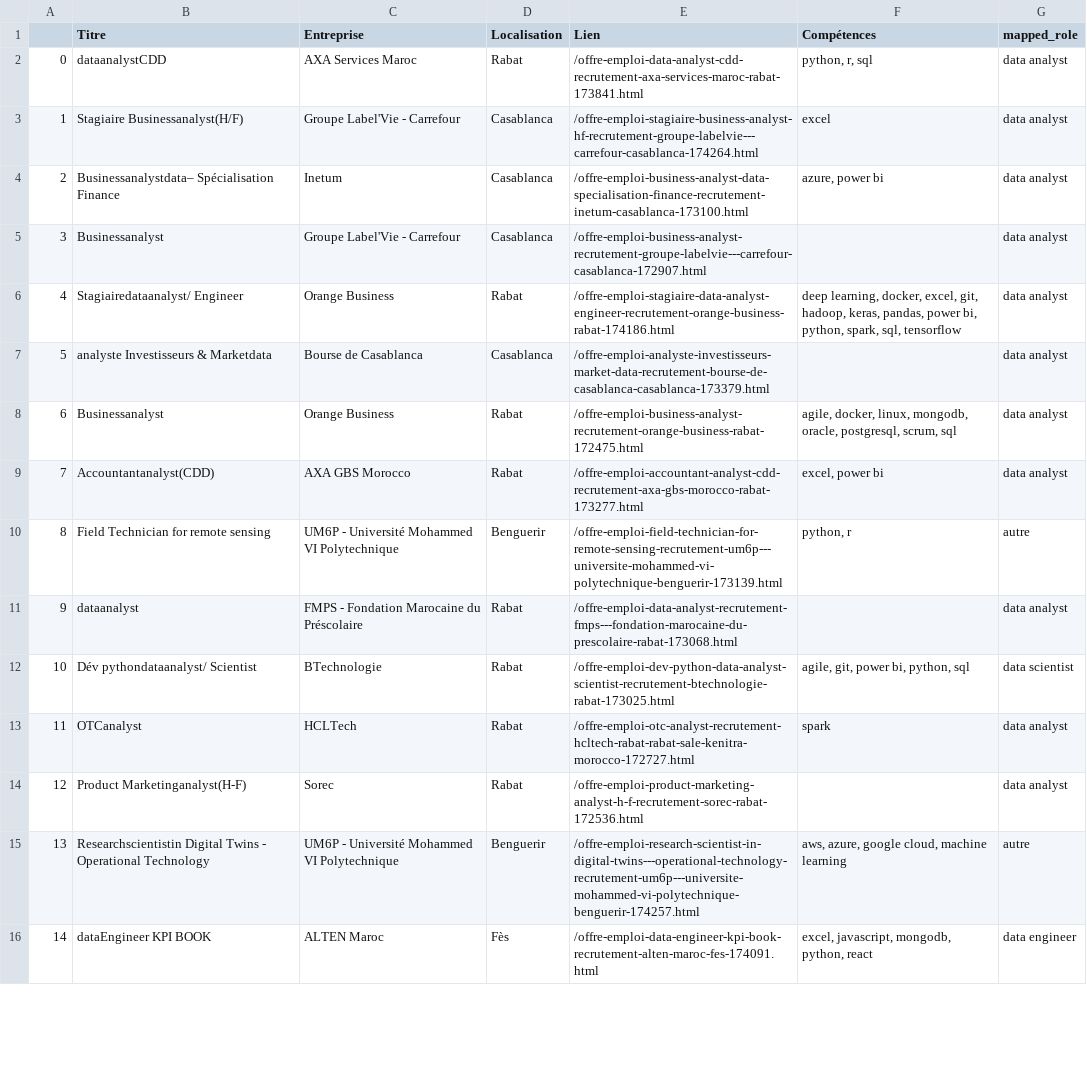
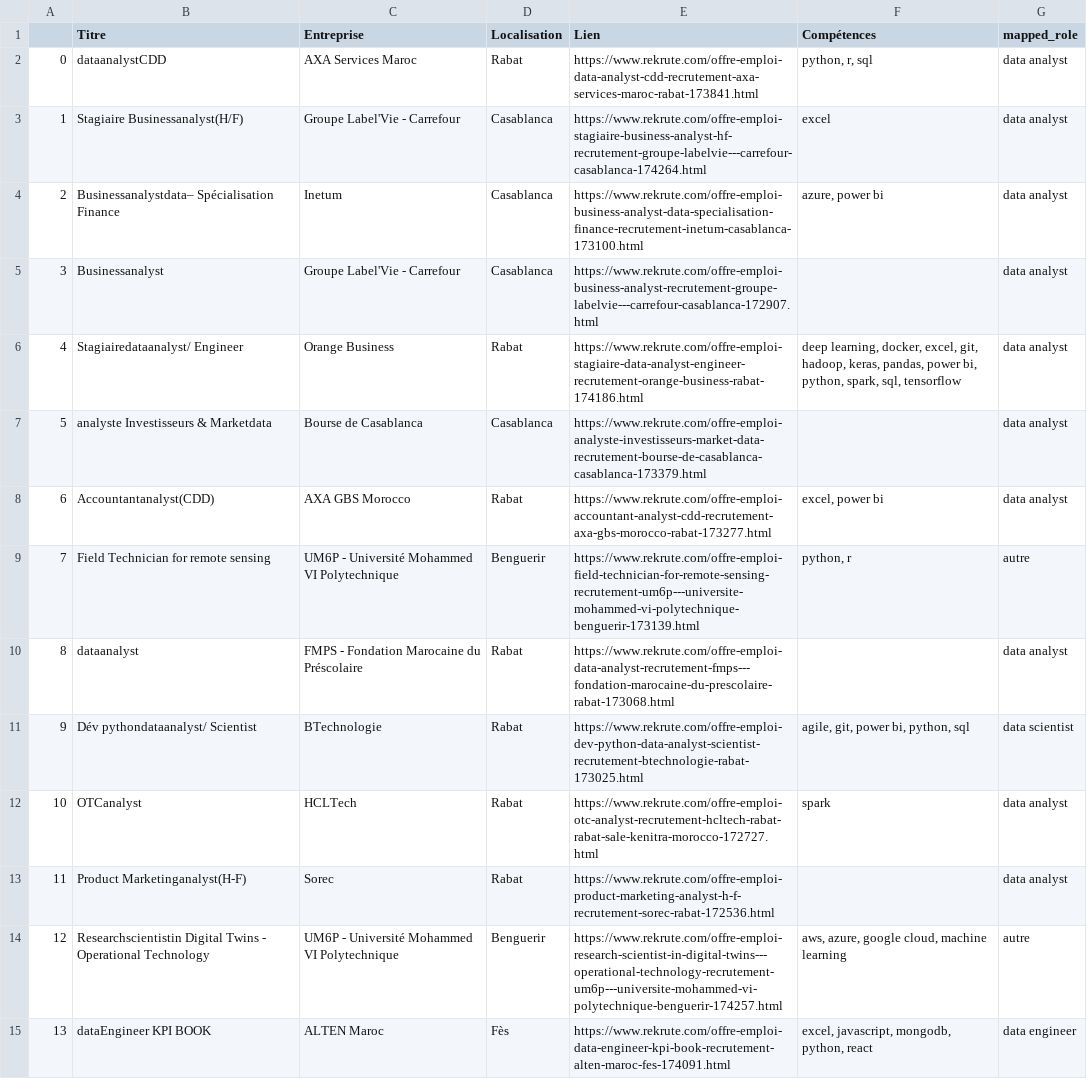
Before and after one commit to mouad-melloul/TechSight, a CSV file: code/cleaned_data_rekrute.csv, drawn as a sheet; only a part is shown; removed rows and columns are numbered as before the commit, all else as after; the diff covers the shown part only; the diff names each change by its address in the sheet, - before the commit and + after, or states it on an @@ line.

```diff
--- a/code/cleaned_data_rekrute.csv
+++ b/code/cleaned_data_rekrute.csv
-E2 (Lien): /offre-emploi-data-analyst-cdd-recrutement-axa-services-maroc-rabat-173841.html
+E2 (Lien): https://www.rekrute.com/offre-emploi-data-analyst-cdd-recrutement-axa-services-maroc-rabat-173841.html
-E3 (Lien): /offre-emploi-stagiaire-business-analyst-hf-recrutement-groupe-labelvie---carrefour-casablanca-174264.html
+E3 (Lien): https://www.rekrute.com/offre-emploi-stagiaire-business-analyst-hf-recrutement-groupe-labelvie---carrefour-casablanca-174264.html
-E4 (Lien): /offre-emploi-business-analyst-data-specialisation-finance-recrutement-inetum-casablanca-173100.html
+E4 (Lien): https://www.rekrute.com/offre-emploi-business-analyst-data-specialisation-finance-recrutement-inetum-casablanca-173100.html
-E5 (Lien): /offre-emploi-business-analyst-recrutement-groupe-labelvie---carrefour-casablanca-172907.html
+E5 (Lien): https://www.rekrute.com/offre-emploi-business-analyst-recrutement-groupe-labelvie---carrefour-casablanca-172907.html
-E6 (Lien): /offre-emploi-stagiaire-data-analyst-engineer-recrutement-orange-business-rabat-174186.html
+E6 (Lien): https://www.rekrute.com/offre-emploi-stagiaire-data-analyst-engineer-recrutement-orange-business-rabat-174186.html
-E7 (Lien): /offre-emploi-analyste-investisseurs-market-data-recrutement-bourse-de-casablanca-casablanca-173379.html
+E7 (Lien): https://www.rekrute.com/offre-emploi-analyste-investisseurs-market-data-recrutement-bourse-de-casablanca-casablanca-173379.html
-row 8: 6 | Businessanalyst | Orange Business | Rabat | /offre-emploi-business-analyst-recrutement-orange-business-rabat-172475.html | agile, docker, linux, mongodb, oracle, postgresql, scrum, sql | data analyst
@@ column A renumbered from row 8 down @@
-E8 (Lien): /offre-emploi-accountant-analyst-cdd-recrutement-axa-gbs-morocco-rabat-173277.html
+E8 (Lien): https://www.rekrute.com/offre-emploi-accountant-analyst-cdd-recrutement-axa-gbs-morocco-rabat-173277.html
-E9 (Lien): /offre-emploi-field-technician-for-remote-sensing-recrutement-um6p---universite-mohammed-vi-polytechnique-benguerir-173139.html
+E9 (Lien): https://www.rekrute.com/offre-emploi-field-technician-for-remote-sensing-recrutement-um6p---universite-mohammed-vi-polytechnique-benguerir-173139.html
-E10 (Lien): /offre-emploi-data-analyst-recrutement-fmps---fondation-marocaine-du-prescolaire-rabat-173068.html
+E10 (Lien): https://www.rekrute.com/offre-emploi-data-analyst-recrutement-fmps---fondation-marocaine-du-prescolaire-rabat-173068.html
-E11 (Lien): /offre-emploi-dev-python-data-analyst-scientist-recrutement-btechnologie-rabat-173025.html
+E11 (Lien): https://www.rekrute.com/offre-emploi-dev-python-data-analyst-scientist-recrutement-btechnologie-rabat-173025.html
-E12 (Lien): /offre-emploi-otc-analyst-recrutement-hcltech-rabat-rabat-sale-kenitra-morocco-172727.html
+E12 (Lien): https://www.rekrute.com/offre-emploi-otc-analyst-recrutement-hcltech-rabat-rabat-sale-kenitra-morocco-172727.html
-E13 (Lien): /offre-emploi-product-marketing-analyst-h-f-recrutement-sorec-rabat-172536.html
+E13 (Lien): https://www.rekrute.com/offre-emploi-product-marketing-analyst-h-f-recrutement-sorec-rabat-172536.html
-E14 (Lien): /offre-emploi-research-scientist-in-digital-twins---operational-technology-recrutement-um6p---universite-mohammed-vi-polytechnique-benguerir-174257.html
+E14 (Lien): https://www.rekrute.com/offre-emploi-research-scientist-in-digital-twins---operational-technology-recrutement-um6p---universite-mohammed-vi-polytechnique-benguerir-174257.html
-E15 (Lien): /offre-emploi-data-engineer-kpi-book-recrutement-alten-maroc-fes-174091.html
+E15 (Lien): https://www.rekrute.com/offre-emploi-data-engineer-kpi-book-recrutement-alten-maroc-fes-174091.html
```
Also changed, not shown: 4 added rows, 5 removed rows and 53 edited cells elsewhere in this file, code/cleaned_data_LinkedIn.csv, offres_rekrute.csv, 6 other files.
